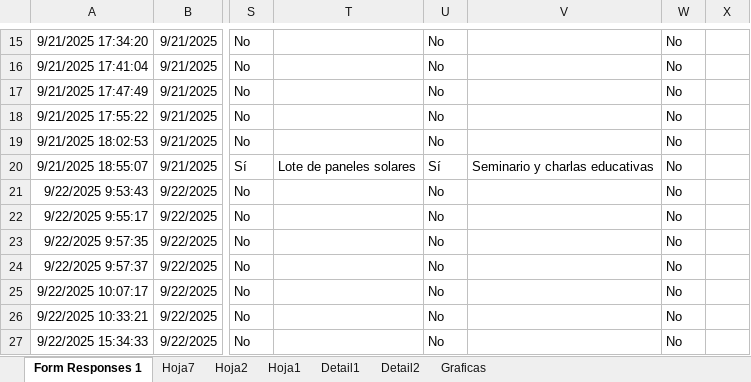
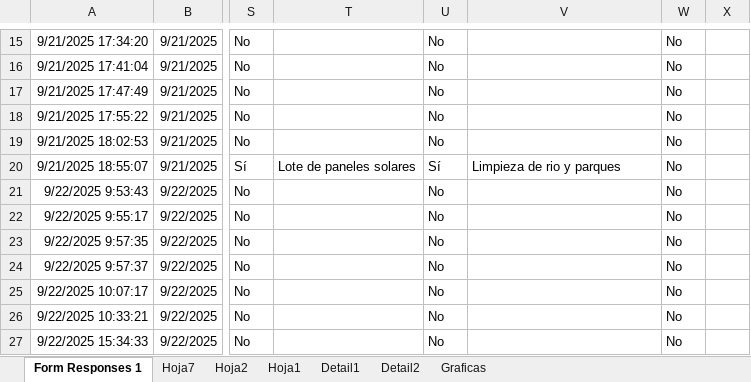
Before and after one commit to Varaujo16/Percepci-n, an Excel workbook: Encuesta Percepción.xlsx, sheet Form Responses 1, drawn as a sheet; only a part is shown, gaps mark what is left out; values as stored, in another font and other column widths than the file's, no borders; table styles not drawn; the diff names each change by its address in the sheet, - before the commit and + after, or states it on an @@ line.

```diff
--- a/Encuesta Percepción.xlsx (sheet Form Responses 1)
+++ b/Encuesta Percepción.xlsx (sheet Form Responses 1)
-V20: Seminario y charlas educativas
+V20: Limpieza de rio y parques
```
Also changed, not shown: sheet Graficas, charts or pictures, 1 other file.
